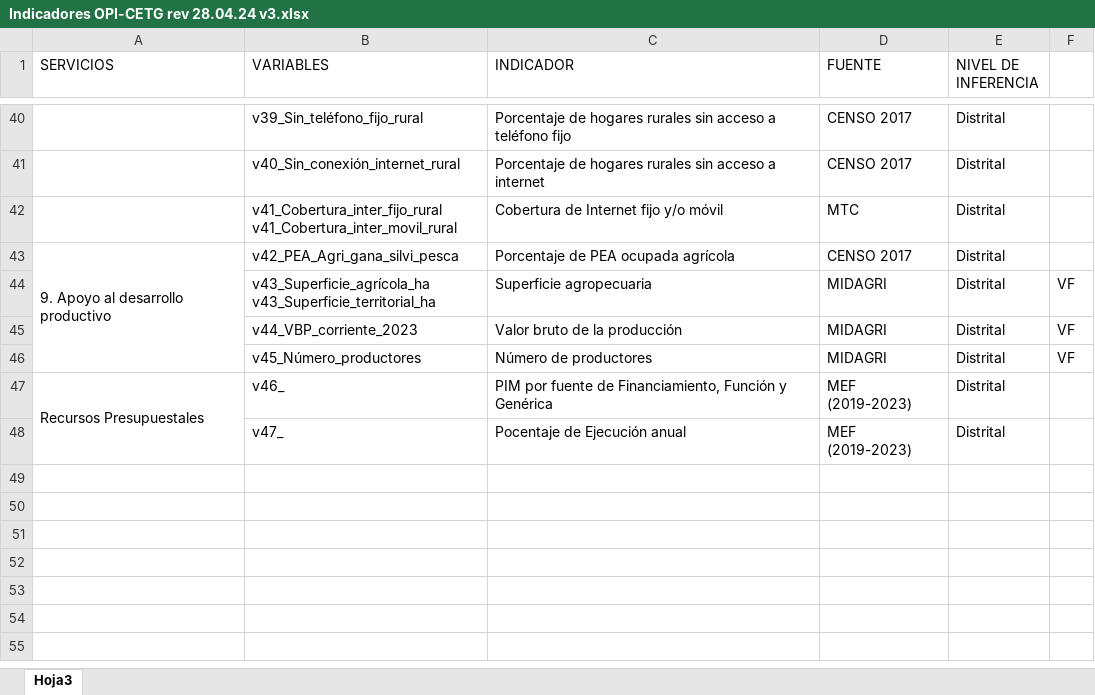
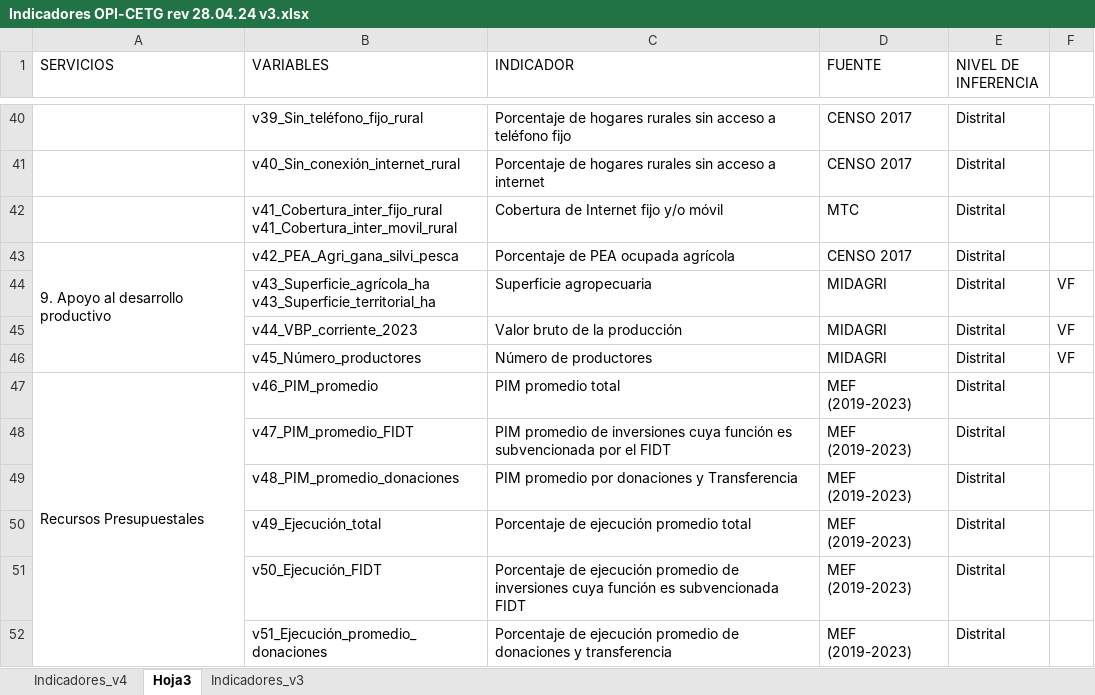
Before and after one commit to CarloEduardo/FIDT_2024, an Excel workbook: Indicadores OPI-CETG rev 28.04.24 v3.xlsx, sheet Hoja3, drawn as a sheet; only a part is shown, gaps mark what is left out; values as stored, in another font and other column widths than the file's, no cell formats; addresses are those after the commit; the diff names each change by its address in the sheet, - before the commit and + after, or states it on an @@ line.

```diff
--- a/Indicadores OPI-CETG rev 28.04.24 v3.xlsx (sheet Hoja3)
+++ b/Indicadores OPI-CETG rev 28.04.24 v3.xlsx (sheet Hoja3)
@@ sheet tab unhidden: Indicadores_v4 @@
@@ sheet tab unhidden: Indicadores_v3 @@
-B47 (VARIABLES): v46_
+B47 (VARIABLES): v46_PIM_promedio
-C47 (INDICADOR): PIM por fuente de Financiamiento, Función y Genérica
+C47 (INDICADOR): PIM promedio total
+row 48:  | v47_PIM_promedio_FIDT | PIM promedio de inversiones cuya función es subvencionada por el FIDT | MEF (2019-2023) | Distrital
+row 49:  | v48_PIM_promedio_donaciones | PIM promedio por donaciones y Transferencia | MEF (2019-2023) | Distrital
-B50 (VARIABLES): v47_
+B50 (VARIABLES): v49_Ejecución_total
-C50 (INDICADOR): Pocentaje de Ejecución anual
+C50 (INDICADOR): Porcentaje de ejecución promedio total
+row 51:  | v50_Ejecución_FIDT | Porcentaje de ejecución promedio de inversiones cuya función es subvencionada FIDT | MEF (2019-2023) | Distrital
+row 52:  | v51_Ejecución_promedio_donaciones | Porcentaje de ejecución promedio de donaciones y transferencia | MEF (2019-2023) | Distrital
```
Also changed, not shown: cell formats, 11 other files.
